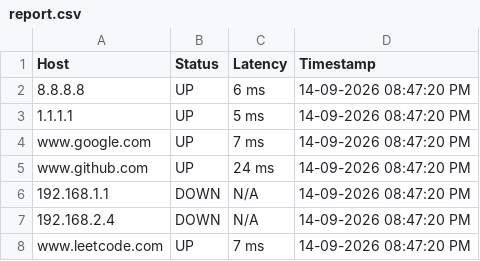
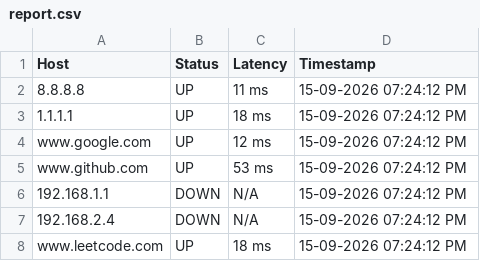
Before and after one commit to hamzah311/network-health-monitor, a CSV file: reports/report.csv, drawn as a sheet.

```diff
--- a/reports/report.csv
+++ b/reports/report.csv
@@ -1,8 +1,8 @@
 Host,Status,Latency,Timestamp
-8.8.8.8,UP,6 ms,14-09-2026   08:47:20 PM
-1.1.1.1,UP,5 ms,14-09-2026   08:47:20 PM
-www.google.com,UP,7 ms,14-09-2026   08:47:20 PM
-www.github.com,UP,24 ms,14-09-2026   08:47:20 PM
-192.168.1.1,DOWN,N/A,14-09-2026   08:47:20 PM
-192.168.2.4,DOWN,N/A,14-09-2026   08:47:20 PM
-www.leetcode.com,UP,7 ms,14-09-2026   08:47:20 PM
+8.8.8.8,UP,11 ms,15-09-2026   07:24:12 PM
+1.1.1.1,UP,18 ms,15-09-2026   07:24:12 PM
+www.google.com,UP,12 ms,15-09-2026   07:24:12 PM
+www.github.com,UP,53 ms,15-09-2026   07:24:12 PM
+192.168.1.1,DOWN,N/A,15-09-2026   07:24:12 PM
+192.168.2.4,DOWN,N/A,15-09-2026   07:24:12 PM
+www.leetcode.com,UP,18 ms,15-09-2026   07:24:12 PM
```
Also changed, not shown: 1 other file.
